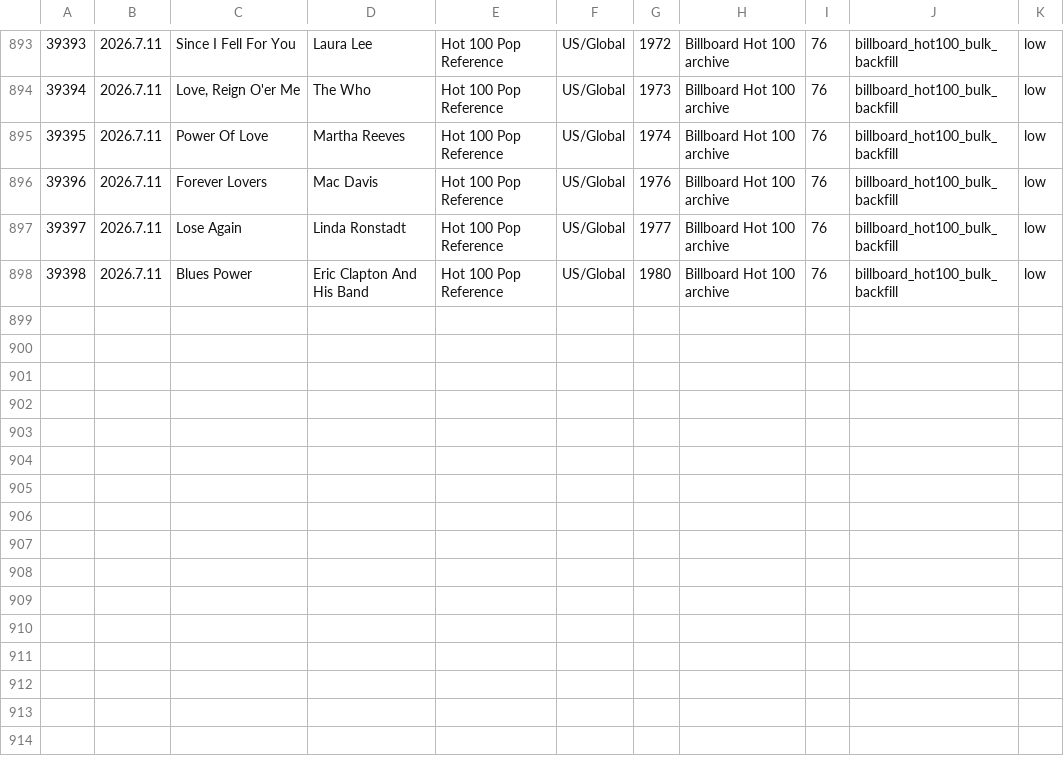
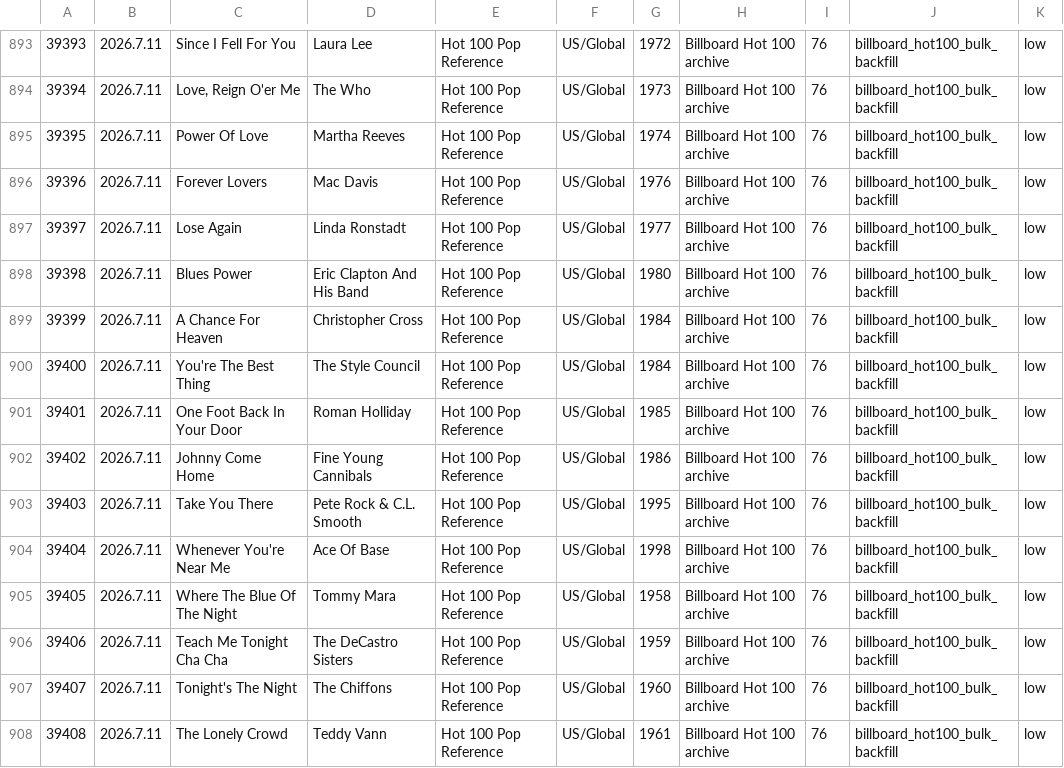
Before and after one commit to AhnYoungseok/producing, a CSV file: cloud_ledger/sheet_chunks/song_library_sheet_part_012.csv, drawn as a sheet; only a part is shown, gaps mark what is left out.

```diff
--- a/cloud_ledger/sheet_chunks/song_library_sheet_part_012.csv
+++ b/cloud_ledger/sheet_chunks/song_library_sheet_part_012.csv
@@ -898 +898,11 @@
 39398,2026.7.11,Blues Power,Eric Clapton And His Band,Hot 100 Pop Reference,US/Global,1980,Billboard Hot 100 archive,76,billboard_hot100_bulk_backfill,low
+39399,2026.7.11,A Chance For Heaven,Christopher Cross,Hot 100 Pop Reference,US/Global,1984,Billboard Hot 100 archive,76,billboard_hot100_bulk_backfill,low
+39400,2026.7.11,You're The Best Thing,The Style Council,Hot 100 Pop Reference,US/Global,1984,Billboard Hot 100 archive,76,billboard_hot100_bulk_backfill,low
+39401,2026.7.11,One Foot Back In Your Door,Roman Holliday,Hot 100 Pop Reference,US/Global,1985,Billboard Hot 100 archive,76,billboard_hot100_bulk_backfill,low
+39402,2026.7.11,Johnny Come Home,Fine Young Cannibals,Hot 100 Pop Reference,US/Global,1986,Billboard Hot 100 archive,76,billboard_hot100_bulk_backfill,low
+39403,2026.7.11,Take You There,Pete Rock & C.L. Smooth,Hot 100 Pop Reference,US/Global,1995,Billboard Hot 100 archive,76,billboard_hot100_bulk_backfill,low
+39404,2026.7.11,Whenever You're Near Me,Ace Of Base,Hot 100 Pop Reference,US/Global,1998,Billboard Hot 100 archive,76,billboard_hot100_bulk_backfill,low
+39405,2026.7.11,Where The Blue Of The Night,Tommy Mara,Hot 100 Pop Reference,US/Global,1958,Billboard Hot 100 archive,76,billboard_hot100_bulk_backfill,low
+39406,2026.7.11,Teach Me Tonight Cha Cha,The DeCastro Sisters,Hot 100 Pop Reference,US/Global,1959,Billboard Hot 100 archive,76,billboard_hot100_bulk_backfill,low
+39407,2026.7.11,Tonight's The Night,The Chiffons,Hot 100 Pop Reference,US/Global,1960,Billboard Hot 100 archive,76,billboard_hot100_bulk_backfill,low
+39408,2026.7.11,The Lonely Crowd,Teddy Vann,Hot 100 Pop Reference,US/Global,1961,Billboard Hot 100 archive,76,billboard_hot100_bulk_backfill,low
```
Also changed, not shown: cloud_ledger/sheet_chunks/summary_sheet.csv, cloud_ledger/summary.csv, 1 other file.
